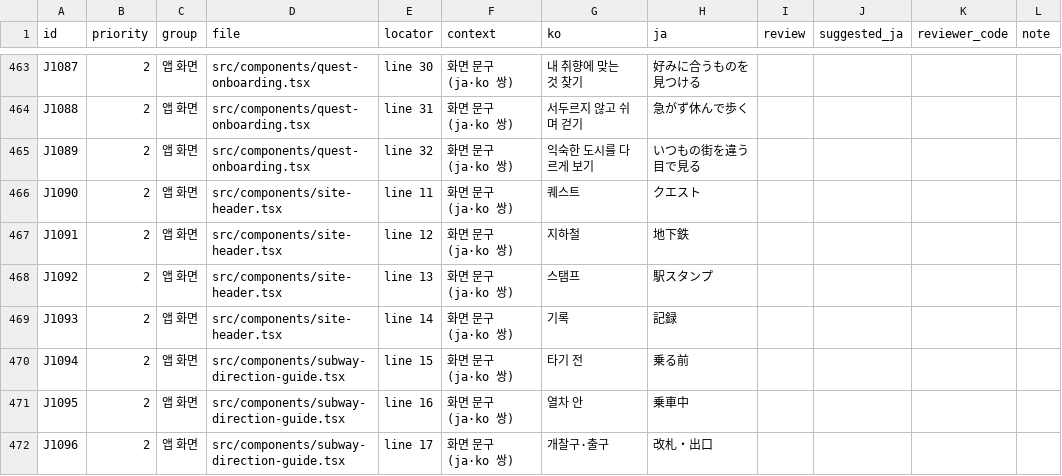
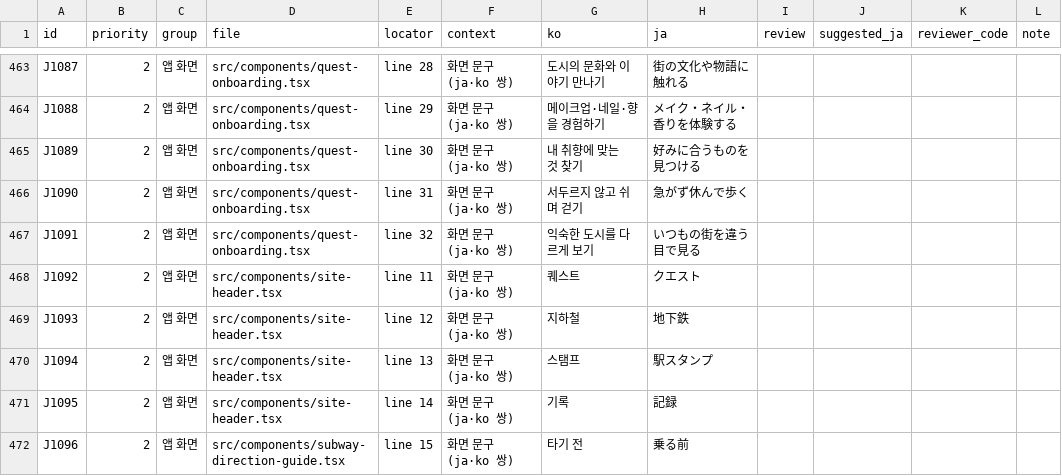
Before and after one commit to DigiMan-Hackathon-2026/idea, a CSV file: idea/sangmu/kokoseoul/research/desk/japanese-review/japanese-review-first-pass.csv, drawn as a sheet; only a part is shown, gaps mark what is left out; the diff covers the shown part only; the diff names each change by its address in the sheet, - before the commit and + after, or states it on an @@ line.

```diff
--- a/idea/sangmu/kokoseoul/research/desk/japanese-review/japanese-review-first-pass.csv
+++ b/idea/sangmu/kokoseoul/research/desk/japanese-review/japanese-review-first-pass.csv
-E463 (locator): line 30
+E463 (locator): line 28
-G463 (ko): 내 취향에 맞는 것 찾기
+G463 (ko): 도시의 문화와 이야기 만나기
-H463 (ja): 好みに合うものを見つける
+H463 (ja): 街の文化や物語に触れる
-E464 (locator): line 31
+E464 (locator): line 29
-G464 (ko): 서두르지 않고 쉬며 걷기
+G464 (ko): 메이크업·네일·향을 경험하기
-H464 (ja): 急がず休んで歩く
+H464 (ja): メイク・ネイル・香りを体験する
-E465 (locator): line 32
+E465 (locator): line 30
-G465 (ko): 익숙한 도시를 다르게 보기
+G465 (ko): 내 취향에 맞는 것 찾기
-H465 (ja): いつもの街を違う目で見る
+H465 (ja): 好みに合うものを見つける
-D466:D467 (file): src/components/site-header.tsx
+D466:D467 (file): src/components/quest-onboarding.tsx
-E466 (locator): line 11
+E466 (locator): line 31
-G466 (ko): 퀘스트
+G466 (ko): 서두르지 않고 쉬며 걷기
-H466 (ja): クエスト
+H466 (ja): 急がず休んで歩く
-E467 (locator): line 12
+E467 (locator): line 32
-G467 (ko): 지하철
+G467 (ko): 익숙한 도시를 다르게 보기
-H467 (ja): 地下鉄
+H467 (ja): いつもの街を違う目で見る
-E468 (locator): line 13
+E468 (locator): line 11
-G468 (ko): 스탬프
+G468 (ko): 퀘스트
-H468 (ja): 駅スタンプ
+H468 (ja): クエスト
-E469 (locator): line 14
+E469 (locator): line 12
-G469 (ko): 기록
+G469 (ko): 지하철
-H469 (ja): 記録
+H469 (ja): 地下鉄
-D470:D471 (file): src/components/subway-direction-guide.tsx
+D470:D471 (file): src/components/site-header.tsx
-E470 (locator): line 15
+E470 (locator): line 13
-G470 (ko): 타기 전
+G470 (ko): 스탬프
-H470 (ja): 乗る前
+H470 (ja): 駅スタンプ
-E471 (locator): line 16
+E471 (locator): line 14
-G471 (ko): 열차 안
+G471 (ko): 기록
-H471 (ja): 乗車中
+H471 (ja): 記録
-E472 (locator): line 17
+E472 (locator): line 15
-G472 (ko): 개찰구·출구
+G472 (ko): 타기 전
-H472 (ja): 改札・出口
+H472 (ja): 乗る前
```
Also changed, not shown: 4 added rows, 2 removed rows and 72 edited cells elsewhere in this file, idea/sangmu/kokoseoul/research/desk/japanese-review/japanese-review-sheet.csv, 2 other files.
